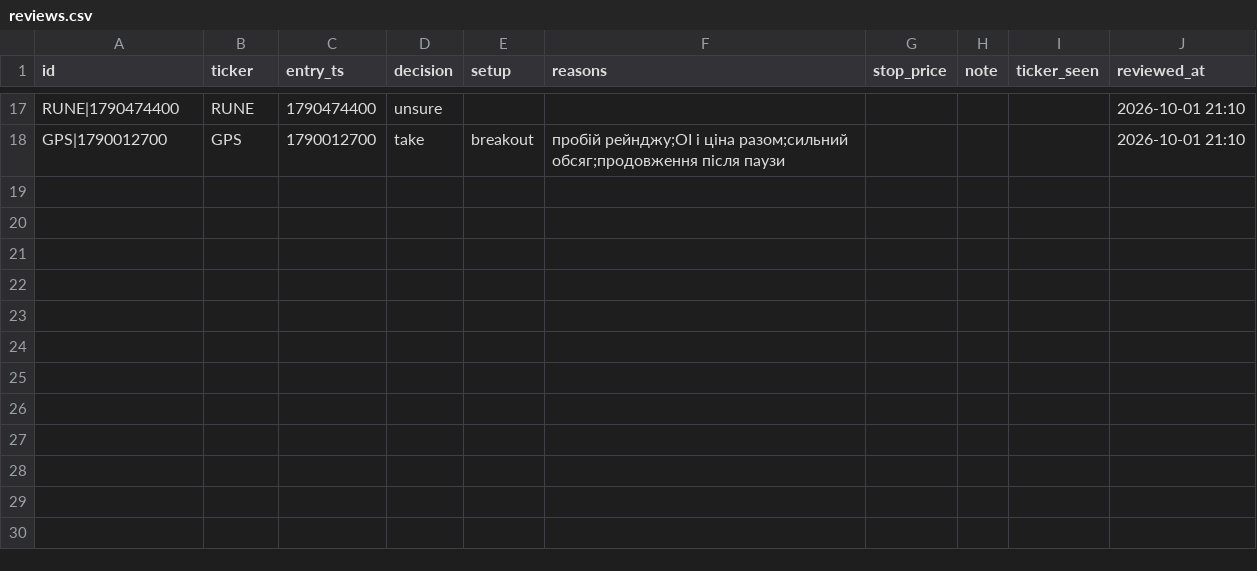
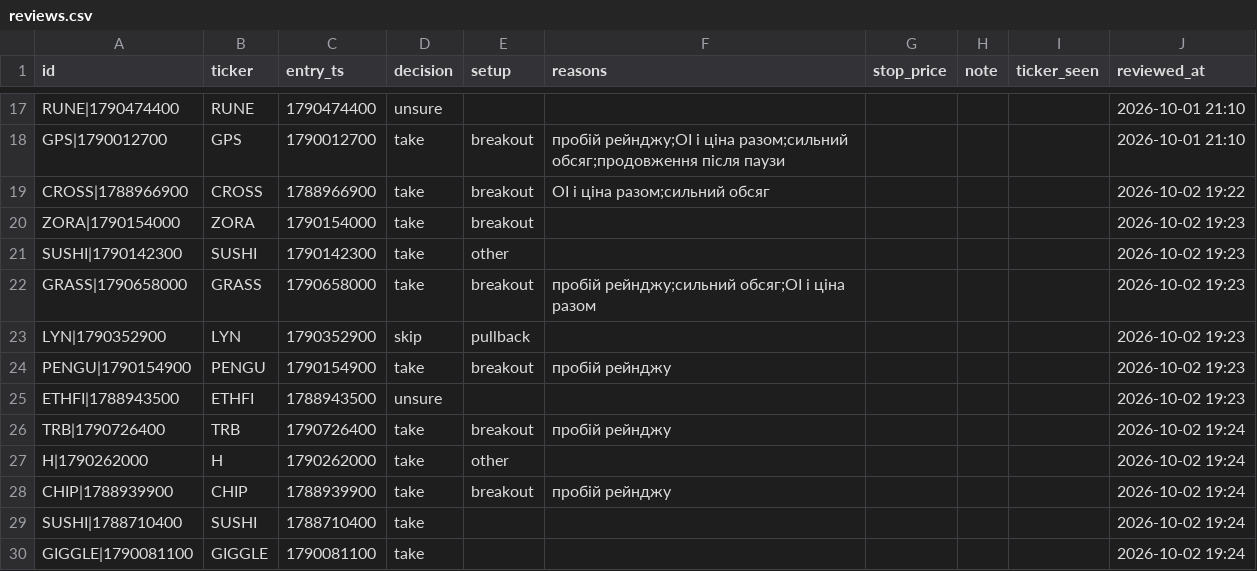
Before and after one commit to rimsky3/PumpDetector, a CSV file: reviews.csv, drawn as a sheet; only a part is shown, gaps mark what is left out; the diff names each change by its address in the sheet, - before the commit and + after, or states it on an @@ line.

```diff
--- a/reviews.csv
+++ b/reviews.csv
+row 19: CROSS|1788966900 | CROSS | 1788966900 | take | breakout | OI і ціна разом;сильний обсяг |  |  |  | 2026-10-02 19:22
+row 20: ZORA|1790154000 | ZORA | 1790154000 | take | breakout |  |  |  |  | 2026-10-02 19:23
+row 21: SUSHI|1790142300 | SUSHI | 1790142300 | take | other |  |  |  |  | 2026-10-02 19:23
+row 22: GRASS|1790658000 | GRASS | 1790658000 | take | breakout | пробій рейнджу;сильний обсяг;OI і ціна разом |  |  |  | 2026-10-02 19:23
+row 23: LYN|1790352900 | LYN | 1790352900 | skip | pullback |  |  |  |  | 2026-10-02 19:23
+row 24: PENGU|1790154900 | PENGU | 1790154900 | take | breakout | пробій рейнджу |  |  |  | 2026-10-02 19:23
+row 25: ETHFI|1788943500 | ETHFI | 1788943500 | unsure |  |  |  |  |  | 2026-10-02 19:23
+row 26: TRB|1790726400 | TRB | 1790726400 | take | breakout | пробій рейнджу |  |  |  | 2026-10-02 19:24
+row 27: H|1790262000 | H | 1790262000 | take | other |  |  |  |  | 2026-10-02 19:24
+row 28: CHIP|1788939900 | CHIP | 1788939900 | take | breakout | пробій рейнджу |  |  |  | 2026-10-02 19:24
+row 29: SUSHI|1788710400 | SUSHI | 1788710400 | take |  |  |  |  |  | 2026-10-02 19:24
+row 30: GIGGLE|1790081100 | GIGGLE | 1790081100 | take |  |  |  |  |  | 2026-10-02 19:24
```
Also changed, not shown: 12 other files.
